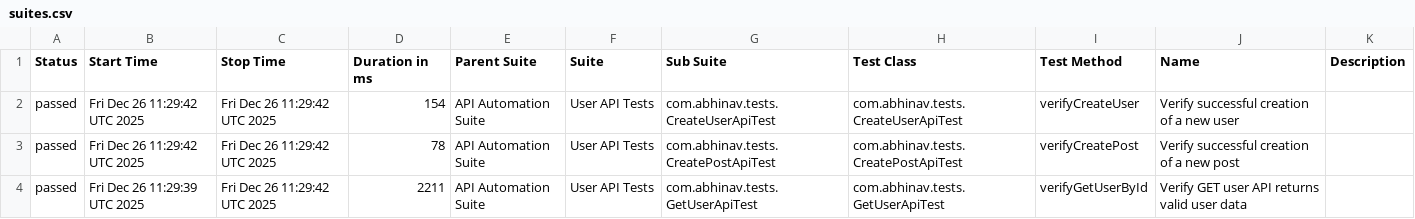
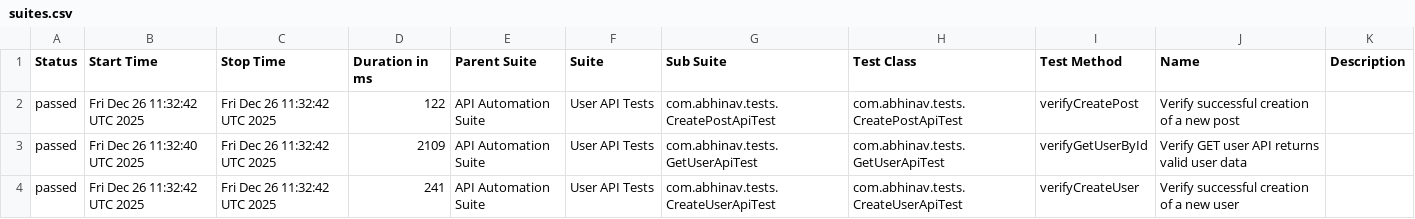
Before and after one commit to abhi9avx/modular-api-automation-framework, a CSV file: data/suites.csv, drawn as a sheet.

```diff
--- a/data/suites.csv
+++ b/data/suites.csv
@@ -1,4 +1,4 @@
 "Status","Start Time","Stop Time","Duration in ms","Parent Suite","Suite","Sub Suite","Test Class","Test Method","Name","Description"
-"passed","Fri Dec 26 11:29:42 UTC 2025","Fri Dec 26 11:29:42 UTC 2025","154","API Automation Suite","User API Tests","com.abhinav.tests.CreateUserApiTest","com.abhinav.tests.CreateUserApiTest","verifyCreateUser","Verify successful creation of a new user",""
-"passed","Fri Dec 26 11:29:42 UTC 2025","Fri Dec 26 11:29:42 UTC 2025","78","API Automation Suite","User API Tests","com.abhinav.tests.CreatePostApiTest","com.abhinav.tests.CreatePostApiTest","verifyCreatePost","Verify successful creation of a new post",""
-"passed","Fri Dec 26 11:29:39 UTC 2025","Fri Dec 26 11:29:42 UTC 2025","2211","API Automation Suite","User API Tests","com.abhinav.tests.GetUserApiTest","com.abhinav.tests.GetUserApiTest","verifyGetUserById","Verify GET user API returns valid user data",""
+"passed","Fri Dec 26 11:32:42 UTC 2025","Fri Dec 26 11:32:42 UTC 2025","122","API Automation Suite","User API Tests","com.abhinav.tests.CreatePostApiTest","com.abhinav.tests.CreatePostApiTest","verifyCreatePost","Verify successful creation of a new post",""
+"passed","Fri Dec 26 11:32:40 UTC 2025","Fri Dec 26 11:32:42 UTC 2025","2109","API Automation Suite","User API Tests","com.abhinav.tests.GetUserApiTest","com.abhinav.tests.GetUserApiTest","verifyGetUserById","Verify GET user API returns valid user data",""
+"passed","Fri Dec 26 11:32:42 UTC 2025","Fri Dec 26 11:32:42 UTC 2025","241","API Automation Suite","User API Tests","com.abhinav.tests.CreateUserApiTest","com.abhinav.tests.CreateUserApiTest","verifyCreateUser","Verify successful creation of a new user",""
```
Also changed, not shown: data/behaviors.csv, 20 other files.
